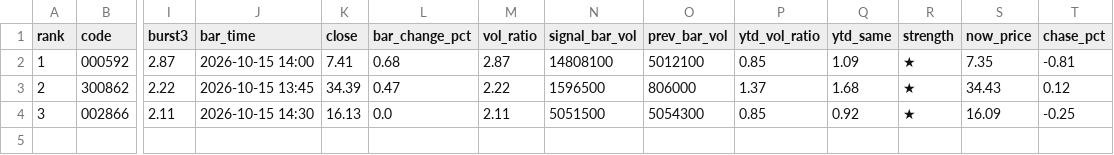
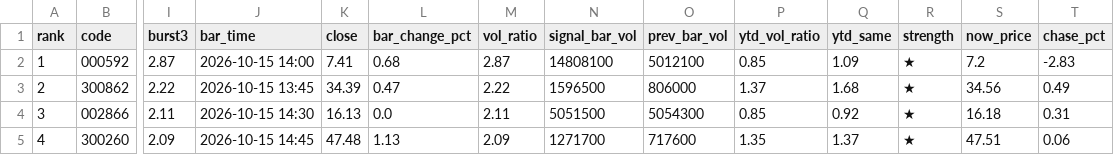
Before and after one commit to leonmai/pushme, a CSV file: results_live/top5_2026-10-15.csv, drawn as a sheet; only a part is shown, gaps mark what is left out; rows hold the shown columns only; the diff names each change by its address in the sheet, - before the commit and + after, or states it on an @@ line.

```diff
--- a/results_live/top5_2026-10-15.csv
+++ b/results_live/top5_2026-10-15.csv
-S2 (now_price): 7.35
+S2 (now_price): 7.2
-T2 (chase_pct): -0.81
+T2 (chase_pct): -2.83
-S3 (now_price): 34.43
+S3 (now_price): 34.56
-T3 (chase_pct): 0.12
+T3 (chase_pct): 0.49
-S4 (now_price): 16.09
+S4 (now_price): 16.18
-T4 (chase_pct): -0.25
+T4 (chase_pct): 0.31
+row 5: 4 | 300260 | 2.09 | 2026-10-15 14:45 | 47.48 | 1.13 | 2.09 | 1271700 | 717600 | 1.35 | 1.37 | ★ | 47.51 | 0.06
```
Also changed, not shown: results_live/signals_2026-10-15.csv, 2 other files.
